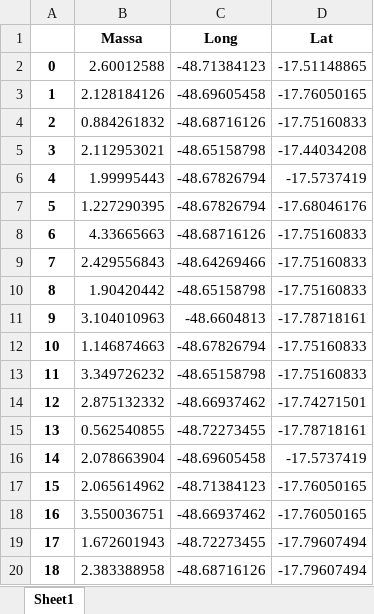
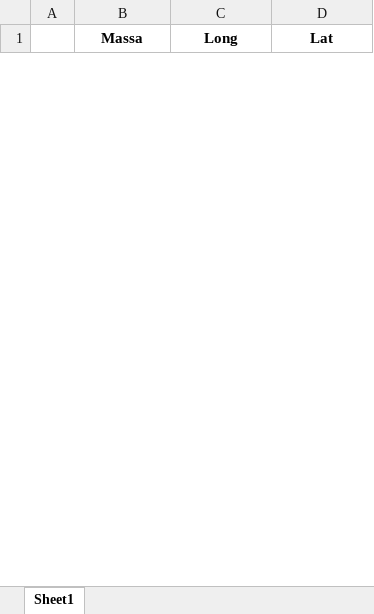
Before and after one commit to edgar-lima/IBM_Movement, an Excel workbook: population2.xlsx, sheet Sheet1, drawn as a sheet; only a part is shown; values as stored, in another font and other column widths than the file's, no borders; removed rows and columns are numbered as before the commit, all else as after; the diff covers the shown part only; the diff names each change by its address in the sheet, - before the commit and + after, or states it on an @@ line.

```diff
--- a/population2.xlsx (sheet Sheet1)
+++ b/population2.xlsx (sheet Sheet1)
-row 2: 0 | 2.60012588 | -48.71384123 | -17.51148865
-row 3: 1 | 2.128184126 | -48.69605458 | -17.76050165
-row 4: 2 | 0.884261832 | -48.68716126 | -17.75160833
-row 5: 3 | 2.112953021 | -48.65158798 | -17.44034208
-row 6: 4 | 1.99995443 | -48.67826794 | -17.5737419
-row 7: 5 | 1.227290395 | -48.67826794 | -17.68046176
-row 8: 6 | 4.33665663 | -48.68716126 | -17.75160833
-row 9: 7 | 2.429556843 | -48.64269466 | -17.75160833
-row 10: 8 | 1.90420442 | -48.65158798 | -17.75160833
-row 11: 9 | 3.104010963 | -48.6604813 | -17.78718161
-row 12: 10 | 1.146874663 | -48.67826794 | -17.75160833
-row 13: 11 | 3.349726232 | -48.65158798 | -17.75160833
-row 14: 12 | 2.875132332 | -48.66937462 | -17.74271501
-row 15: 13 | 0.562540855 | -48.72273455 | -17.78718161
-row 16: 14 | 2.078663904 | -48.69605458 | -17.5737419
-row 17: 15 | 2.065614962 | -48.71384123 | -17.76050165
-row 18: 16 | 3.550036751 | -48.66937462 | -17.76050165
-row 19: 17 | 1.672601943 | -48.72273455 | -17.79607494
-row 20: 18 | 2.383388958 | -48.68716126 | -17.79607494
```
Also changed, not shown: 100 added rows and 6 removed rows elsewhere in this sheet, 12 other files.
